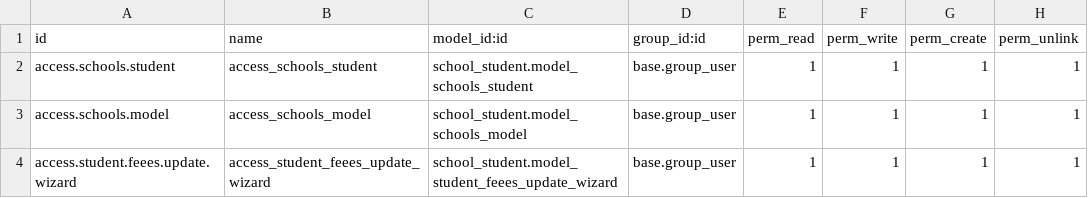
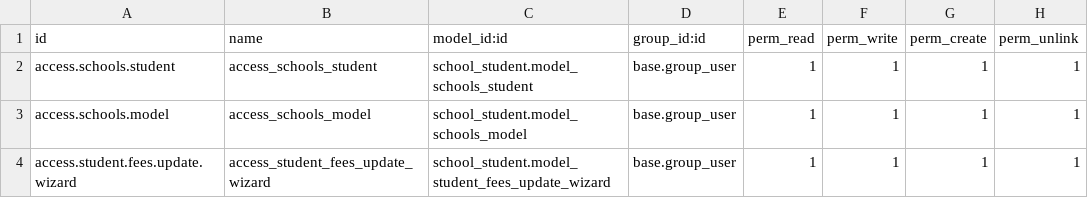
Before and after one commit to bsa-me/sarahmstf, a CSV file: school_student/security/ir.model.access.csv, drawn as a sheet.

```diff
--- a/school_student/security/ir.model.access.csv
+++ b/school_student/security/ir.model.access.csv
@@ -3,2 +3,2 @@ access.schools.student,access_schools_student,school_student.model_schools_stude
 access.schools.model,access_schools_model,school_student.model_schools_model,base.group_user,1,1,1,1
-access.student.feees.update.wizard,access_student_feees_update_wizard,school_student.model_student_feees_update_wizard,base.group_user,1,1,1,1
+access.student.fees.update.wizard,access_student_fees_update_wizard,school_student.model_student_fees_update_wizard,base.group_user,1,1,1,1
```
Also changed, not shown: 2 other files.
